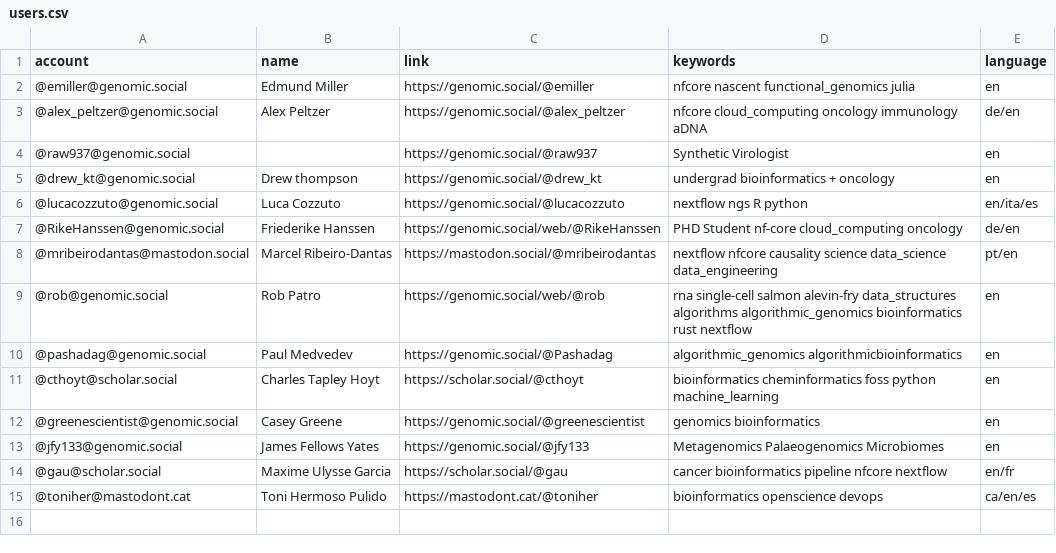
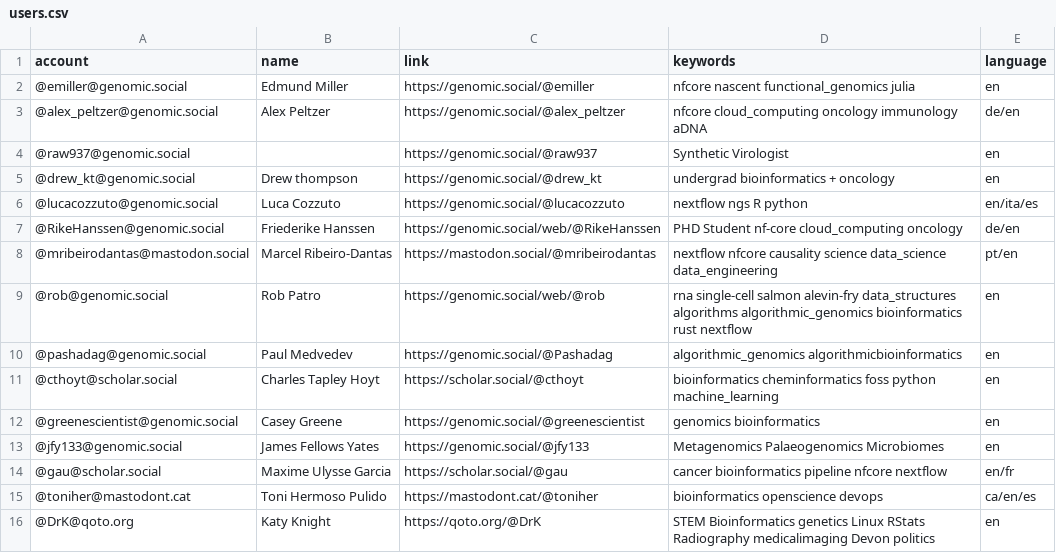
Before and after one commit to edmundmiller/Mastodon-Molecular-Biologists, a CSV file: resources/users.csv, drawn as a sheet; the diff names each change by its address in the sheet, - before the commit and + after, or states it on an @@ line.

Commit message:
Add Katy Knight

```diff
--- a/resources/users.csv
+++ b/resources/users.csv
+row 16: @DrK@qoto.org | Katy Knight | https://qoto.org/@DrK | STEM Bioinformatics genetics Linux RStats Radiography medicalimaging Devon politics | en
```
